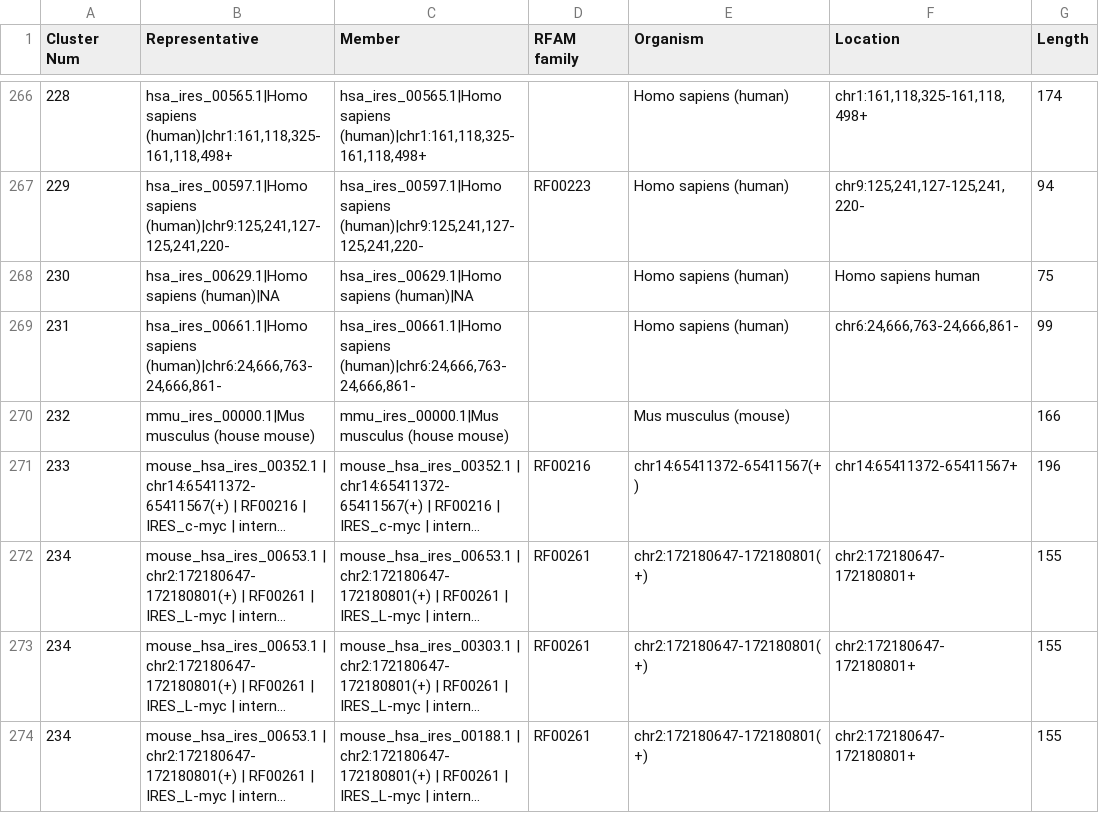
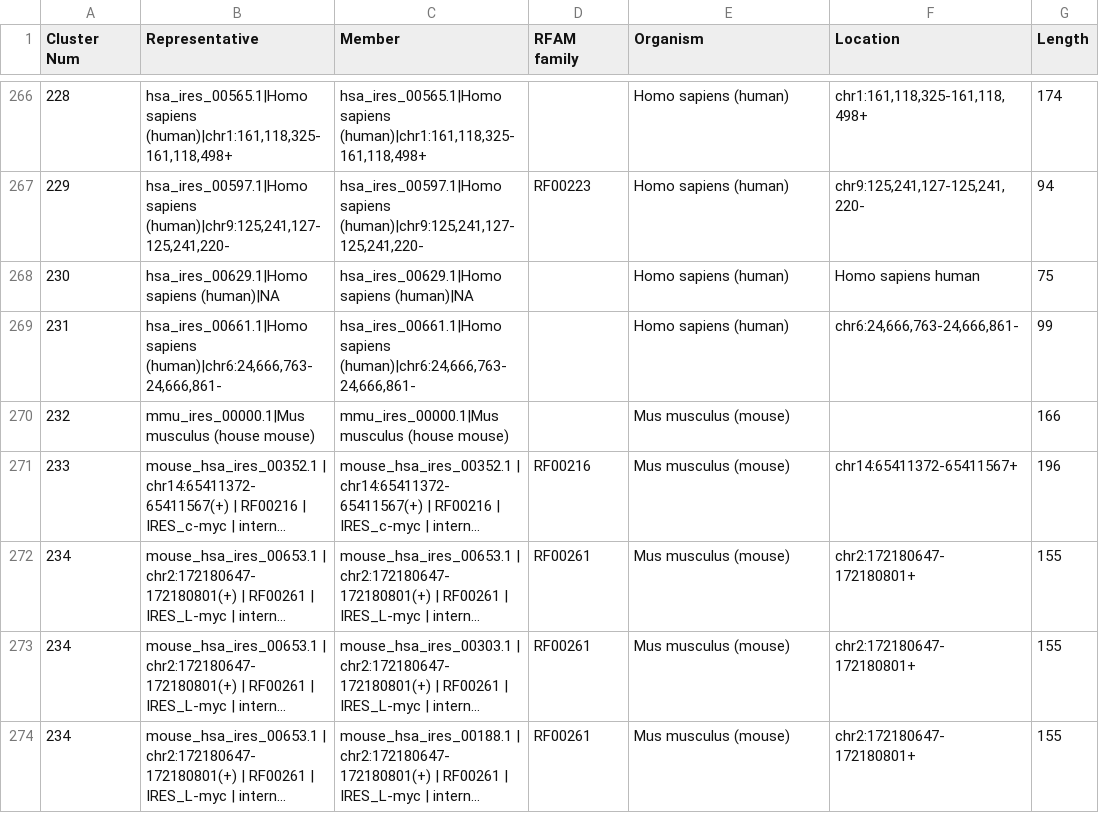
Before and after one commit to NadiaPrasetyo/IRES_scan, a CSV file: data/cluster_summary.csv, drawn as a sheet; only a part is shown, gaps mark what is left out; long unchanged cells end in …; the diff covers the shown part only; the diff names each change by its address in the sheet, - before the commit and + after, or states it on an @@ line.

Commit message:
correcting organism name

```diff
--- a/data/cluster_summary.csv
+++ b/data/cluster_summary.csv
-E271 (Organism): chr14:65411372-65411567(+)
+E271 (Organism): Mus musculus (mouse)
-E272:E274 (Organism): chr2:172180647-172180801(+)
+E272:E274 (Organism): Mus musculus (mouse)
```
Also changed, not shown: 99 edited cells elsewhere in this file, data/cluster_summary_RFAM.csv, 2 other files.
